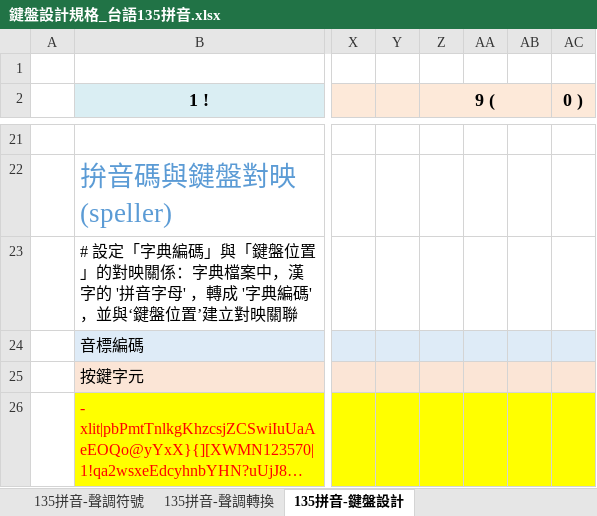
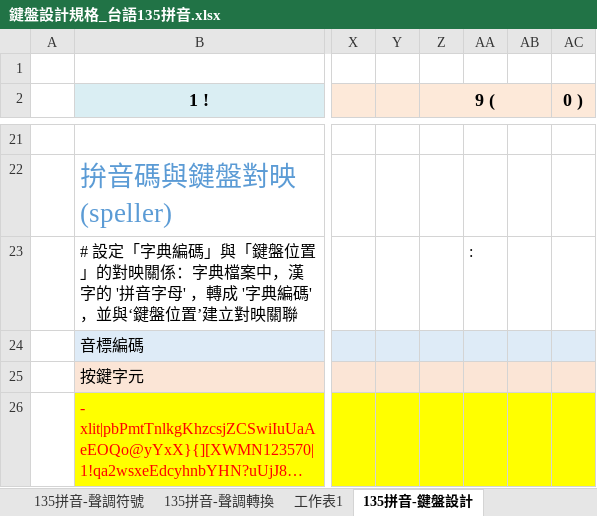
Before and after one commit to AlanJui/rime-tlpa, an Excel workbook: docs/鍵盤設計規格_台語135拼音.xlsx, sheet 135拼音-鍵盤設計, drawn as a sheet; only a part is shown, gaps mark what is left out; long unchanged cells end in …; values as stored, in another font and other column widths than the file's, no borders; the diff names each change by its address in the sheet, - before the commit and + after, or states it on an @@ line.

```diff
--- a/docs/鍵盤設計規格_台語135拼音.xlsx (sheet 135拼音-鍵盤設計)
+++ b/docs/鍵盤設計規格_台語135拼音.xlsx (sheet 135拼音-鍵盤設計)
+sheet tab: 工作表1
-AA23: (empty)
+AA23: :
```
Also changed, not shown: sheet 135拼音-注音符號、電腦鍵盤與音標編碼, sheet 注音測試, formulas that keep their value, charts or pictures, 2 other files.
